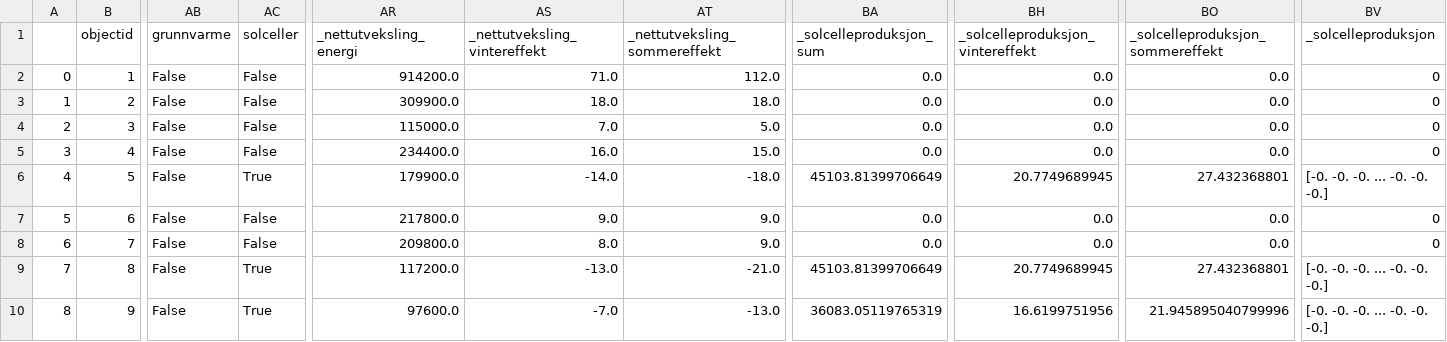
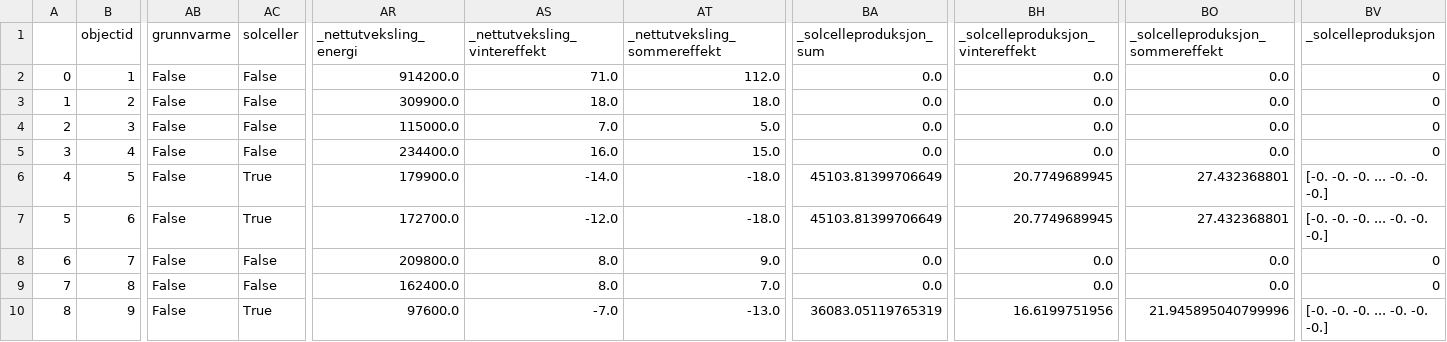
Before and after one commit to magnesyljuasen/streamlit-kringsjaa, a CSV file: output/Halvparten av alle bygg med solceller_unfiltered.csv, drawn as a sheet; only a part is shown, gaps mark what is left out; the diff covers the shown part only; the diff names each change by its address in the sheet, - before the commit and + after, or states it on an @@ line.

```diff
--- a/output/Halvparten av alle bygg med solceller_unfiltered.csv
+++ b/output/Halvparten av alle bygg med solceller_unfiltered.csv
-AC7 (solceller): False
+AC7 (solceller): True
-AR7 (_nettutveksling_energi): 217800.0
+AR7 (_nettutveksling_energi): 172700.0
-AS7 (_nettutveksling_vintereffekt): 9.0
+AS7 (_nettutveksling_vintereffekt): -12.0
-AT7 (_nettutveksling_sommereffekt): 9.0
+AT7 (_nettutveksling_sommereffekt): -18.0
-BA7 (_solcelleproduksjon_sum): 0.0
+BA7 (_solcelleproduksjon_sum): 45103.81399706649
-BH7 (_solcelleproduksjon_vintereffekt): 0.0
+BH7 (_solcelleproduksjon_vintereffekt): 20.7749689945
-BO7 (_solcelleproduksjon_sommereffekt): 0.0
+BO7 (_solcelleproduksjon_sommereffekt): 27.432368801
-BV7 (_solcelleproduksjon): 0
+BV7 (_solcelleproduksjon): [-0. -0. -0. ... -0. -0. -0.]
-AC9 (solceller): True
+AC9 (solceller): False
-AR9 (_nettutveksling_energi): 117200.0
+AR9 (_nettutveksling_energi): 162400.0
-AS9 (_nettutveksling_vintereffekt): -13.0
+AS9 (_nettutveksling_vintereffekt): 8.0
-AT9 (_nettutveksling_sommereffekt): -21.0
+AT9 (_nettutveksling_sommereffekt): 7.0
-BA9 (_solcelleproduksjon_sum): 45103.81399706649
+BA9 (_solcelleproduksjon_sum): 0.0
-BH9 (_solcelleproduksjon_vintereffekt): 20.7749689945
+BH9 (_solcelleproduksjon_vintereffekt): 0.0
-BO9 (_solcelleproduksjon_sommereffekt): 27.432368801
+BO9 (_solcelleproduksjon_sommereffekt): 0.0
-BV9 (_solcelleproduksjon): [-0. -0. -0. ... -0. -0. -0.]
+BV9 (_solcelleproduksjon): 0
```
Also changed, not shown: 72 edited cells elsewhere in this file, output/Alle bygg med solceller og grunnvarme_unfiltered.csv, output/Alle bygg med solceller_unfiltered.csv, 18 other files.
